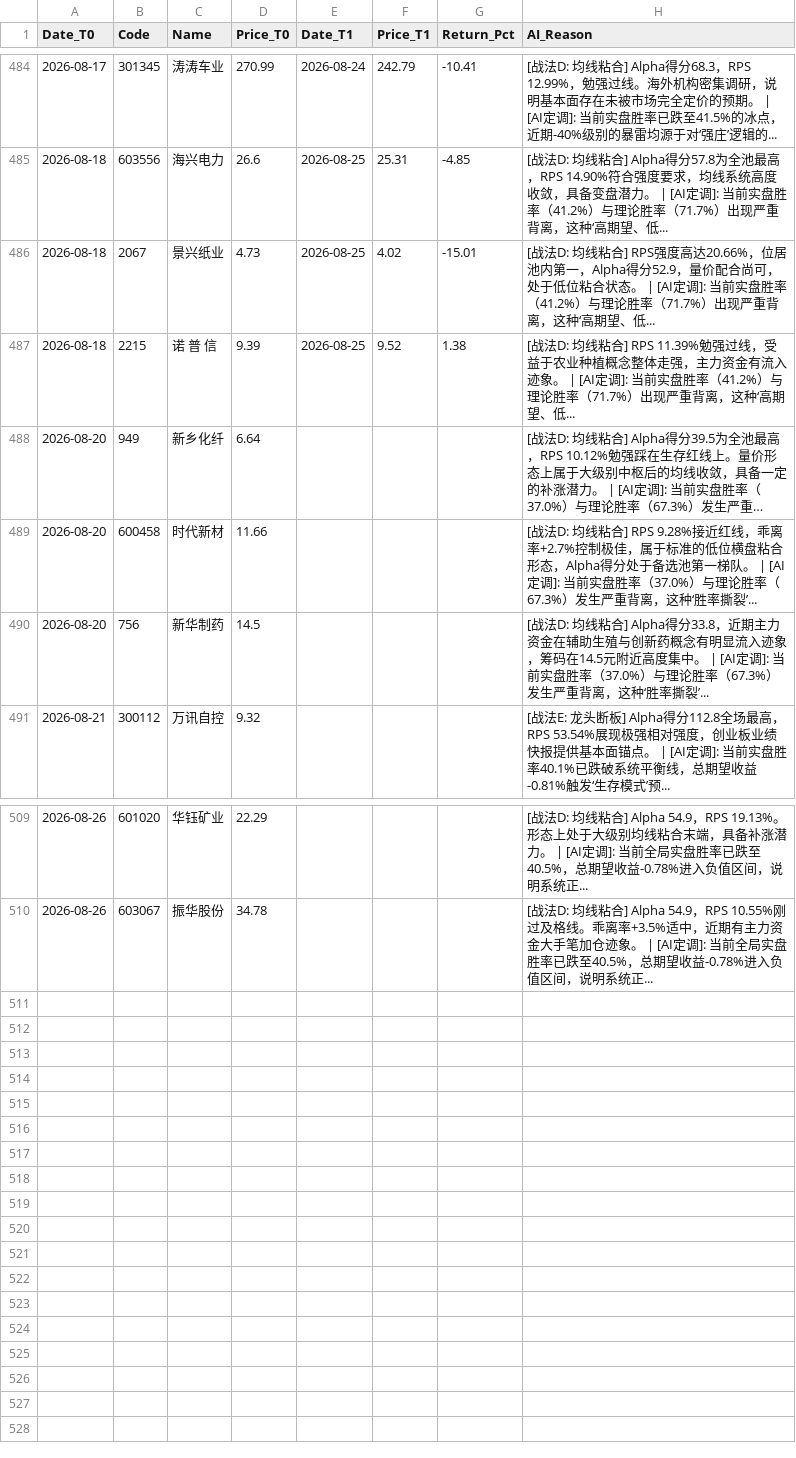
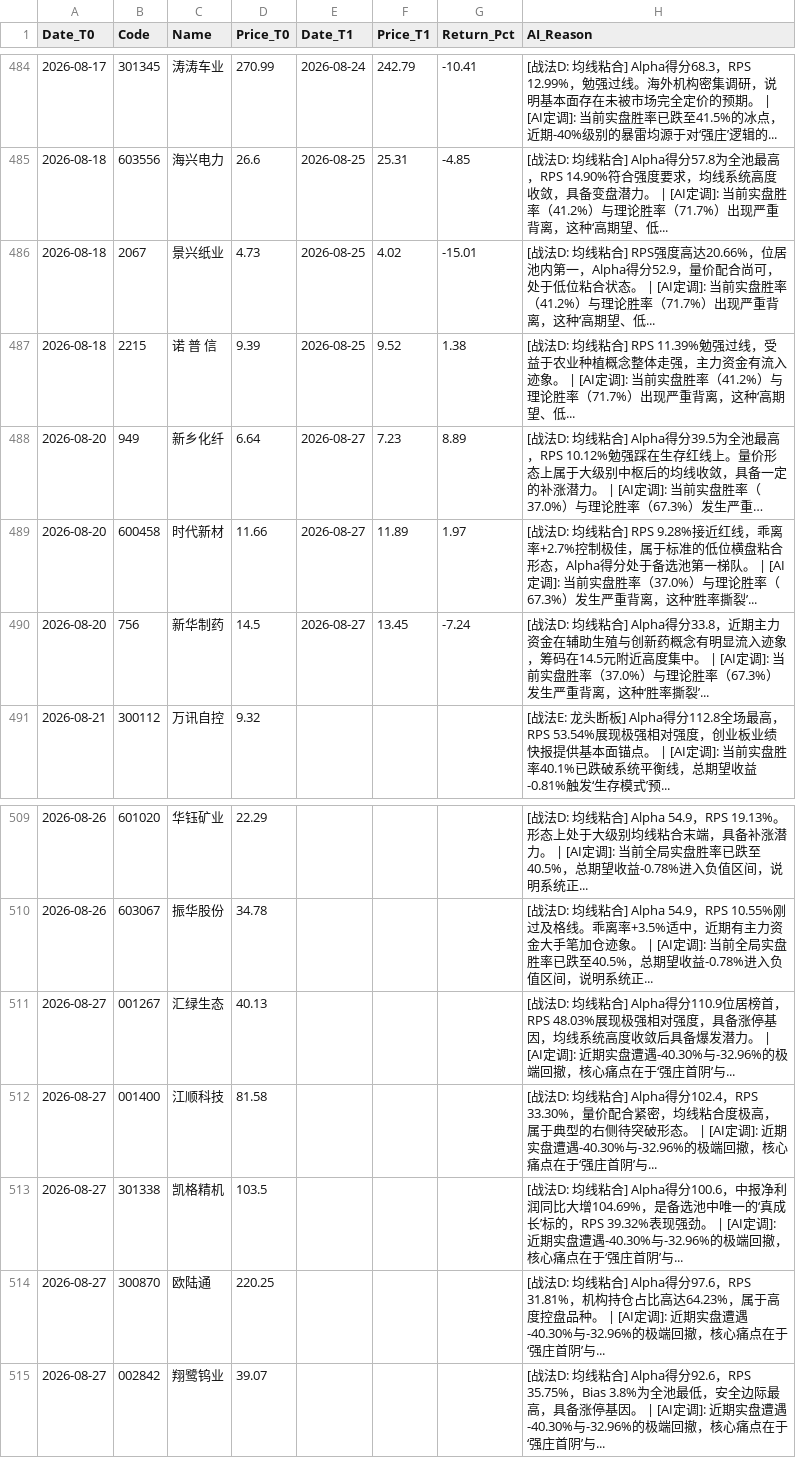
Before and after one commit to yiguangxue-gif/daily_stock_analysis, a CSV file: data/screener_history.csv, drawn as a sheet; only a part is shown, gaps mark what is left out; long unchanged cells end in …; the diff names each change by its address in the sheet, - before the commit and + after, or states it on an @@ line.

```diff
--- a/data/screener_history.csv
+++ b/data/screener_history.csv
-E488:E490 (Date_T1): (empty)
+E488:E490 (Date_T1): 2026-08-27
-F488 (Price_T1): (empty)
+F488 (Price_T1): 7.23
-G488 (Return_Pct): (empty)
+G488 (Return_Pct): 8.89
-F489 (Price_T1): (empty)
+F489 (Price_T1): 11.89
-G489 (Return_Pct): (empty)
+G489 (Return_Pct): 1.97
-F490 (Price_T1): (empty)
+F490 (Price_T1): 13.45
-G490 (Return_Pct): (empty)
+G490 (Return_Pct): -7.24
+row 511: 2026-08-27 | 001267 | 汇绿生态 | 40.13 |  |  |  | [战法D: 均线粘合] Alpha得分110.9位居榜首，RPS 48.03%展现极强相对强度，具备涨停基因，均线系统高度收敛后具备爆发潜力。 | [AI定调]: 近期实盘遭遇-40.30%与-32.96%的极端回撤，核心痛点在于‘强庄首阴’与...
+row 512: 2026-08-27 | 001400 | 江顺科技 | 81.58 |  |  |  | [战法D: 均线粘合] Alpha得分102.4，RPS 33.30%，量价配合紧密，均线粘合度极高，属于典型的右侧待突破形态。 | [AI定调]: 近期实盘遭遇-40.30%与-32.96%的极端回撤，核心痛点在于‘强庄首阴’与...
+row 513: 2026-08-27 | 301338 | 凯格精机 | 103.5 |  |  |  | [战法D: 均线粘合] Alpha得分100.6，中报净利润同比大增104.69%，是备选池中唯一的‘真成长’标的，RPS 39.32%表现强劲。 | [AI定调]: 近期实盘遭遇-40.30%与-32.96%的极端回撤，核心痛点在于‘强庄首阴’与...
+row 514: 2026-08-27 | 300870 | 欧陆通 | 220.25 |  |  |  | [战法D: 均线粘合] Alpha得分97.6，RPS 31.81%，机构持仓占比高达64.23%，属于高度控盘品种。 | [AI定调]: 近期实盘遭遇-40.30%与-32.96%的极端回撤，核心痛点在于‘强庄首阴’与...
+row 515: 2026-08-27 | 002842 | 翔鹭钨业 | 39.07 |  |  |  | [战法D: 均线粘合] Alpha得分92.6，RPS 35.75%，Bias 3.8%为全池最低，安全边际最高，具备涨停基因。 | [AI定调]: 近期实盘遭遇-40.30%与-32.96%的极端回撤，核心痛点在于‘强庄首阴’与...
```
Also changed, not shown: 1 other file.
